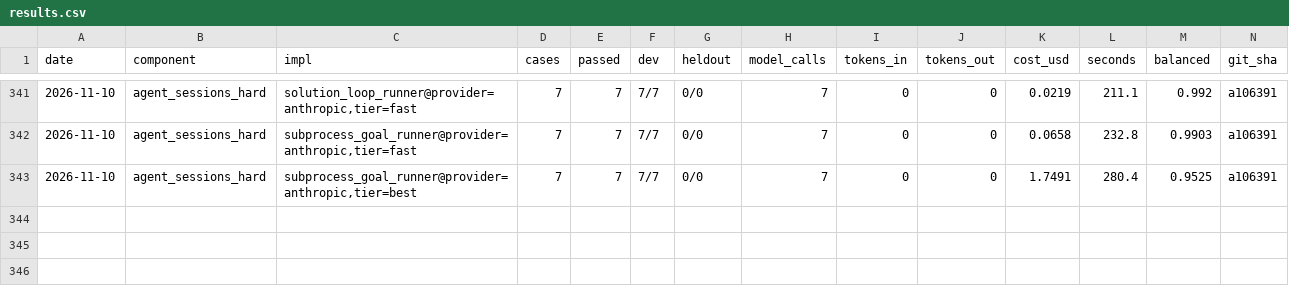
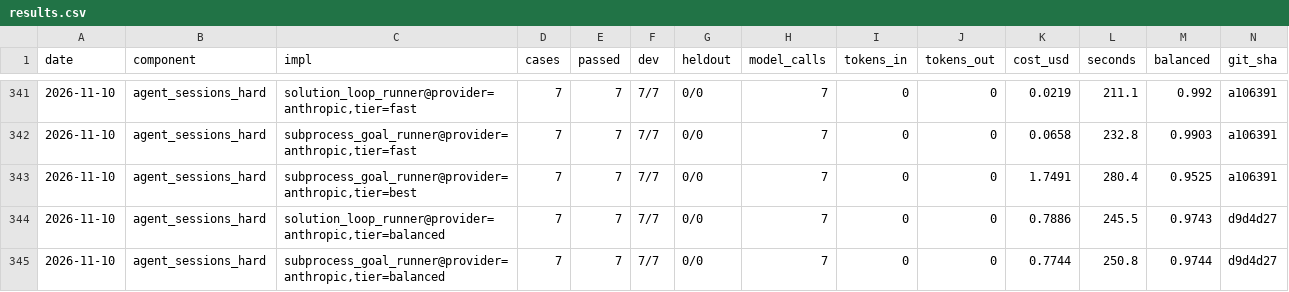
Before and after one commit to SpiritualData/ai-hub-of-hubs-structure, a CSV file: esoi/results.csv, drawn as a sheet; only a part is shown, gaps mark what is left out; rows hold the shown columns only; the diff names each change by its address in the sheet, - before the commit and + after, or states it on an @@ line.

```diff
--- a/esoi/results.csv
+++ b/esoi/results.csv
+row 344: 2026-11-10 | agent_sessions_hard | solution_loop_runner@provider=anthropic,tier=balanced | 7 | 7 | 7/7 | 0/0 | 7 | 0 | 0 | 0.7886 | 245.5 | 0.9743 | d9d4d27
+row 345: 2026-11-10 | agent_sessions_hard | subprocess_goal_runner@provider=anthropic,tier=balanced | 7 | 7 | 7/7 | 0/0 | 7 | 0 | 0 | 0.7744 | 250.8 | 0.9744 | d9d4d27
```
Also changed, not shown: esoi/per_case.csv, esoi/tracker/metrics.csv, 4 other files.
